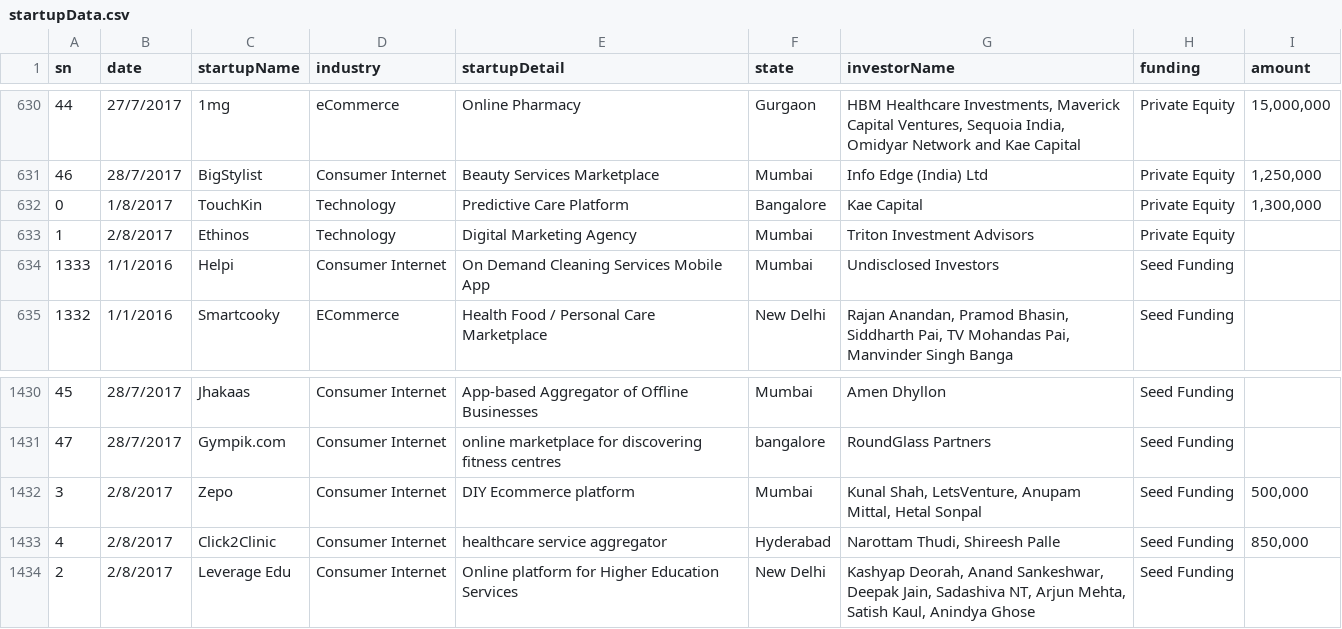
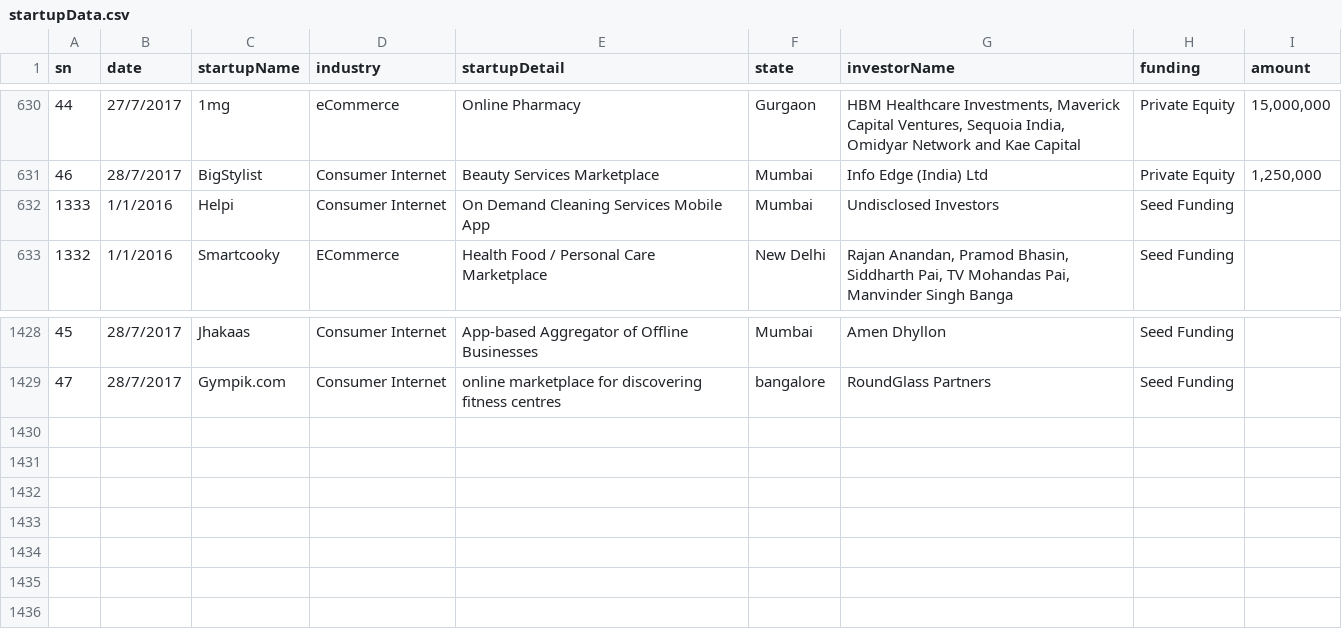
Before and after one commit to Code-Institute-Submissions/Project-2---India-Startup-Funding, a CSV file: startupData.csv (was startup/startupData.csv), drawn as a sheet; only a part is shown, gaps mark what is left out.

```diff
--- a/startup/startupData.csv
+++ b/startupData.csv
@@ -631,4 +631,2 @@ sn,date,startupName,industry,startupDetail,state,investorName,funding,amount
 46,28/7/2017,BigStylist,Consumer Internet,Beauty Services Marketplace,Mumbai,Info Edge (India) Ltd,Private Equity,"1,250,000"
-0,1/8/2017,TouchKin,Technology,Predictive Care Platform,Bangalore,Kae Capital,Private Equity,"1,300,000"
-1,2/8/2017,Ethinos,Technology,Digital Marketing Agency,Mumbai,Triton Investment Advisors,Private Equity,
 1333,1/1/2016,Helpi,Consumer Internet,On Demand Cleaning Services Mobile App,Mumbai,Undisclosed Investors,Seed Funding,
@@ -1431,4 +1429 @@ sn,date,startupName,industry,startupDetail,state,investorName,funding,amount
 47,28/7/2017,Gympik.com,Consumer Internet,online marketplace for discovering fitness centres,bangalore,RoundGlass Partners,Seed Funding,
-3,2/8/2017,Zepo,Consumer Internet,DIY Ecommerce platform,Mumbai,"Kunal Shah, LetsVenture, Anupam Mittal, Hetal Sonpal",Seed Funding,"500,000"
-4,2/8/2017,Click2Clinic,Consumer Internet,healthcare service aggregator,Hyderabad,"Narottam Thudi, Shireesh Palle",Seed Funding,"850,000"
-2,2/8/2017,Leverage Edu,Consumer Internet,Online platform for Higher Education Services,New Delhi,"Kashyap Deorah, Anand Sankeshwar, Deepak Jain, Sadashiva NT, Arjun Mehta, Satish Kaul, Anindya Ghose",Seed Funding,
```
Also changed, not shown: 24 other files.
